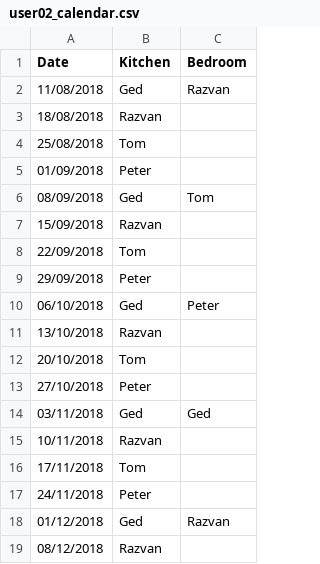
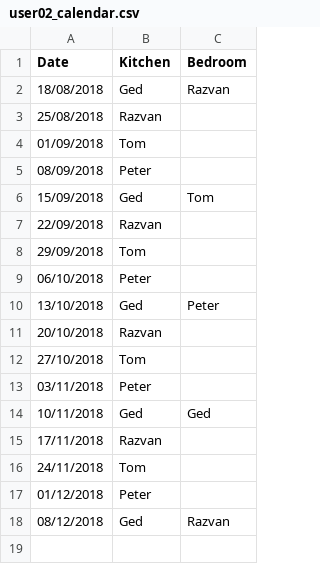
Before and after one commit to gedkirkham/CleanB-React-App, a CSV file: cleaning_rota/user_output/user02_calendar.csv, drawn as a sheet.

```diff
--- a/cleaning_rota/user_output/user02_calendar.csv
+++ b/cleaning_rota/user_output/user02_calendar.csv
@@ -1,19 +1,18 @@
 Date,Kitchen,Bedroom,
-11/08/2018,Ged,Razvan,
-18/08/2018,Razvan,,
-25/08/2018,Tom,,
-01/09/2018,Peter,,
-08/09/2018,Ged,Tom,
-15/09/2018,Razvan,,
-22/09/2018,Tom,,
-29/09/2018,Peter,,
-06/10/2018,Ged,Peter,
-13/10/2018,Razvan,,
-20/10/2018,Tom,,
-27/10/2018,Peter,,
-03/11/2018,Ged,Ged,
-10/11/2018,Razvan,,
-17/11/2018,Tom,,
-24/11/2018,Peter,,
-01/12/2018,Ged,Razvan,
-08/12/2018,Razvan,,
+18/08/2018,Ged,Razvan,
+25/08/2018,Razvan,,
+01/09/2018,Tom,,
+08/09/2018,Peter,,
+15/09/2018,Ged,Tom,
+22/09/2018,Razvan,,
+29/09/2018,Tom,,
+06/10/2018,Peter,,
+13/10/2018,Ged,Peter,
+20/10/2018,Razvan,,
+27/10/2018,Tom,,
+03/11/2018,Peter,,
+10/11/2018,Ged,Ged,
+17/11/2018,Razvan,,
+24/11/2018,Tom,,
+01/12/2018,Peter,,
+08/12/2018,Ged,Razvan,
```
Also changed, not shown: cleaning_rota/user_output/user01_calendar.csv, cleaning_rota/user_output/user03_calendar.csv, 1 other file.
